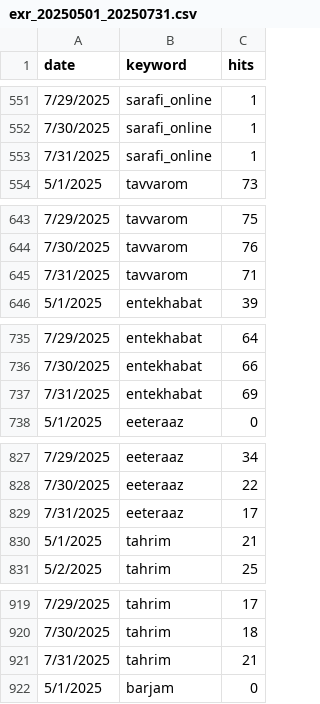
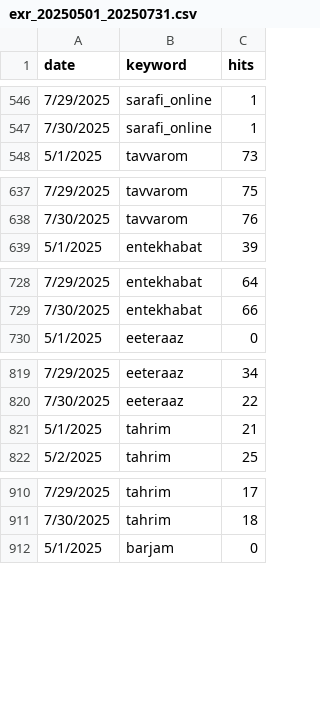
Before and after one commit to AZFARHAD24511/GT_datasets, a CSV file: data/exr_20250501_20250731.csv, drawn as a sheet; only a part is shown, gaps mark what is left out; the diff covers the shown part only; the diff names each change by its address in the sheet, - before the commit and + after, or states it on an @@ line.

```diff
--- a/data/exr_20250501_20250731.csv
+++ b/data/exr_20250501_20250731.csv
-row 553: 7/31/2025 | sarafi_online | 1
-row 645: 7/31/2025 | tavvarom | 71
-row 737: 7/31/2025 | entekhabat | 69
-row 829: 7/31/2025 | eeteraaz | 17
-row 921: 7/31/2025 | tahrim | 21
```
Also changed, not shown: 10 removed rows elsewhere in this file.
